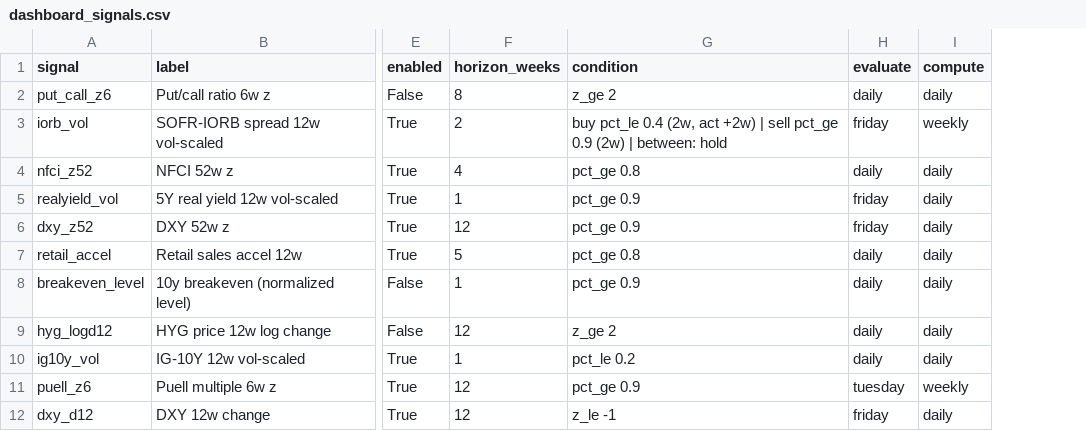
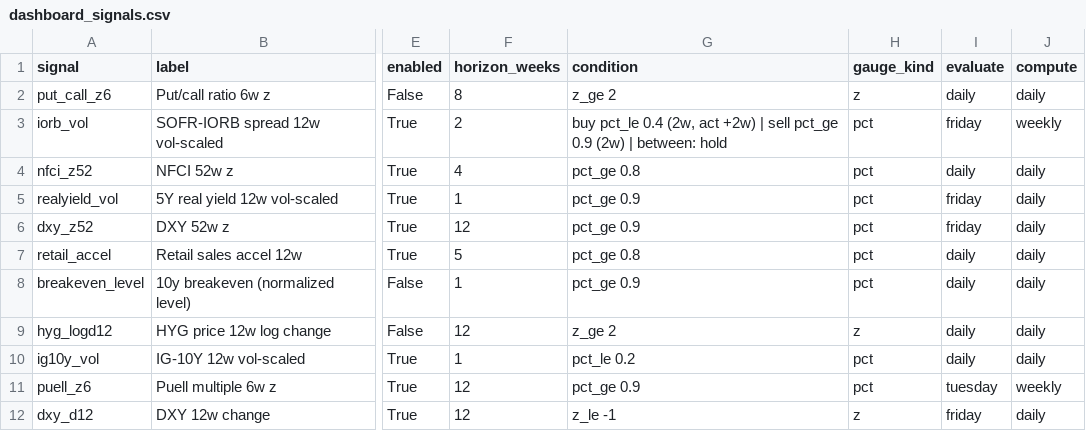
Before and after one commit to 3Jack1/btc-credit-dashboard, a CSV file: dashboard_signals.csv, drawn as a sheet; only a part is shown, gaps mark what is left out; the diff names each change by its address in the sheet, - before the commit and + after, or states it on an @@ line.

```diff
--- a/dashboard_signals.csv
+++ b/dashboard_signals.csv
+column H (gauge_kind), rows 2-12: z | pct | pct | pct | pct | pct | pct | z | pct | pct | z
```
Also changed, not shown: dashboard_state.csv, performance_table_meta.csv, 2 other files.
